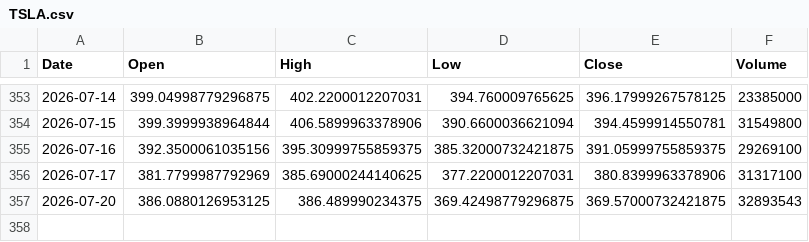
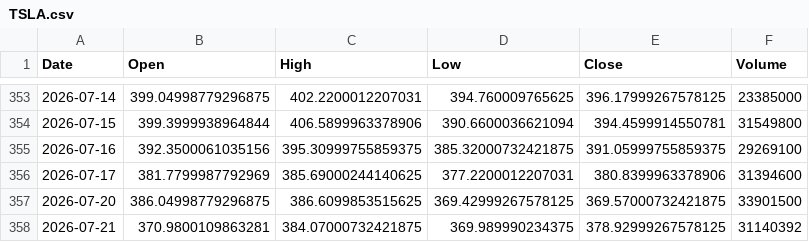
Before and after one commit to amars78/findata, a CSV file: data/TSLA.csv, drawn as a sheet; only a part is shown, gaps mark what is left out.

```diff
--- a/data/TSLA.csv
+++ b/data/TSLA.csv
@@ -355,3 +355,4 @@ Date,Open,High,Low,Close,Volume
 2026-07-16,392.3500061035156,395.30999755859375,385.32000732421875,391.05999755859375,29269100
-2026-07-17,381.7799987792969,385.69000244140625,377.2200012207031,380.8399963378906,31317100
-2026-07-20,386.0880126953125,386.489990234375,369.42498779296875,369.57000732421875,32893543
+2026-07-17,381.7799987792969,385.69000244140625,377.2200012207031,380.8399963378906,31394600
+2026-07-20,386.04998779296875,386.6099853515625,369.42999267578125,369.57000732421875,33901500
+2026-07-21,370.9800109863281,384.07000732421875,369.989990234375,378.92999267578125,31140392
```
Also changed, not shown: data/000660.KS.csv, data/035720.KS.csv, 4 other files.
